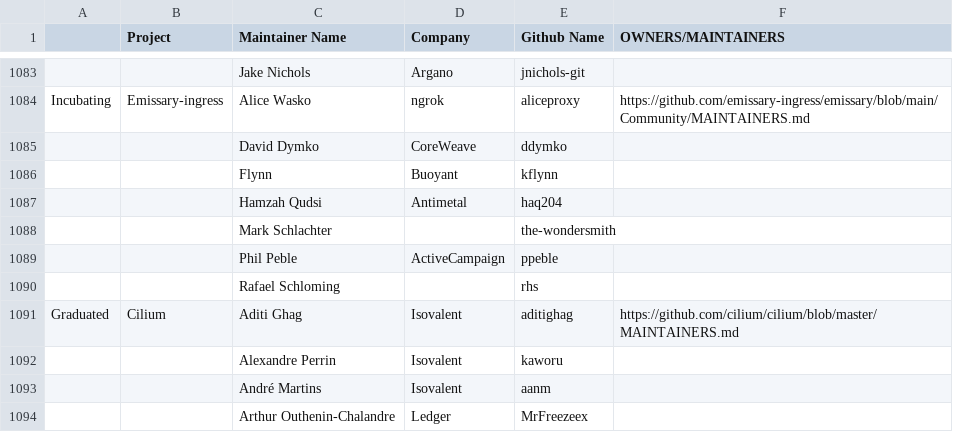
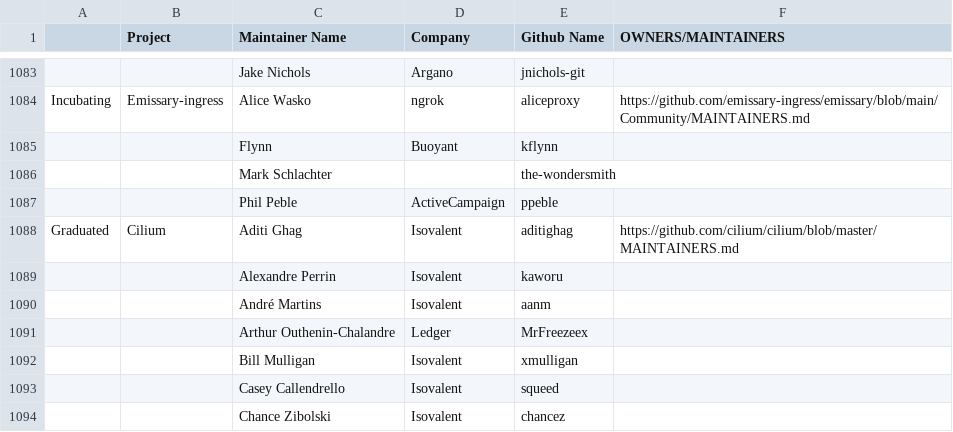
Before and after one commit to Skarlso/foundation, a CSV file: project-maintainers.csv, drawn as a sheet; only a part is shown, gaps mark what is left out; the shorter side is filled out with more unchanged rows; the diff names each change by its address in the sheet, - before the commit and + after, or states it on an @@ line.

Commit message:
chore: Drop inactive Emissary maintainers
Signed-off-by: Flynn <emissary@flynn.kodachi.com>

```diff
--- a/project-maintainers.csv
+++ b/project-maintainers.csv
-row 1085:  |  | David Dymko | CoreWeave | ddymko
-row 1087:  |  | Hamzah Qudsi | Antimetal | haq204
-row 1090:  |  | Rafael Schloming |  | rhs
```
